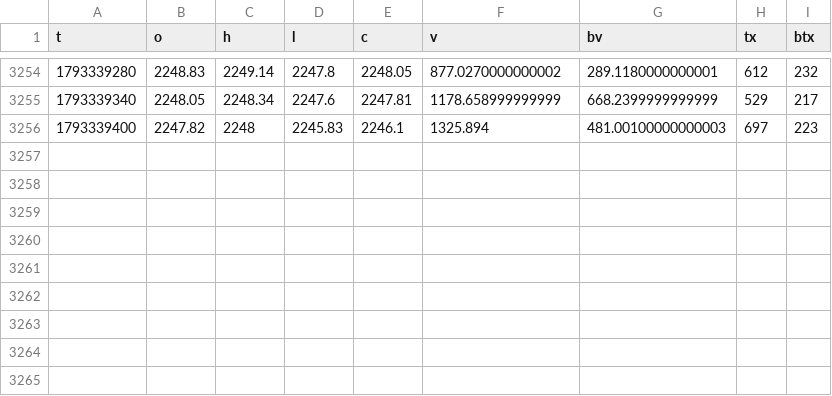
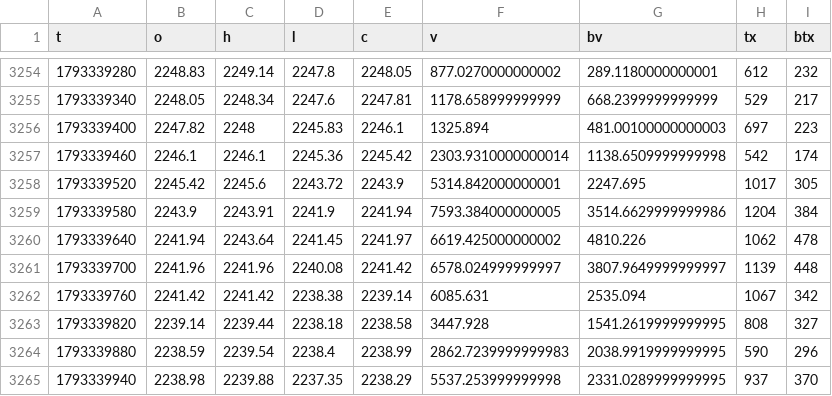
Before and after one commit to wahyunugi/liqmap-data, a CSV file: data/ohlcv/1min/ETHUSDT_2026-10.csv, drawn as a sheet; only a part is shown, gaps mark what is left out.

Commit message:
data: 2026-10-30T06:00Z

```diff
--- a/data/ohlcv/1min/ETHUSDT_2026-10.csv
+++ b/data/ohlcv/1min/ETHUSDT_2026-10.csv
@@ -3256 +3256,10 @@ t,o,h,l,c,v,bv,tx,btx
 1793339400,2247.82,2248,2245.83,2246.1,1325.894,481.00100000000003,697,223
+1793339460,2246.1,2246.1,2245.36,2245.42,2303.9310000000014,1138.6509999999998,542,174
+1793339520,2245.42,2245.6,2243.72,2243.9,5314.842000000001,2247.695,1017,305
+1793339580,2243.9,2243.91,2241.9,2241.94,7593.384000000005,3514.6629999999986,1204,384
+1793339640,2241.94,2243.64,2241.45,2241.97,6619.425000000002,4810.226,1062,478
+1793339700,2241.96,2241.96,2240.08,2241.42,6578.024999999997,3807.9649999999997,1139,448
+1793339760,2241.42,2241.42,2238.38,2239.14,6085.631,2535.094,1067,342
+1793339820,2239.14,2239.44,2238.18,2238.58,3447.928,1541.2619999999995,808,327
+1793339880,2238.59,2239.54,2238.4,2238.99,2862.7239999999983,2038.9919999999995,590,296
+1793339940,2238.98,2239.88,2237.35,2238.29,5537.253999999998,2331.0289999999995,937,370
```
Also changed, not shown: data/ohlcv/1min/BTCUSDT_2026-10.csv, data/ohlcv/5min/BTCUSDT_2026-10.csv, 11 other files.
